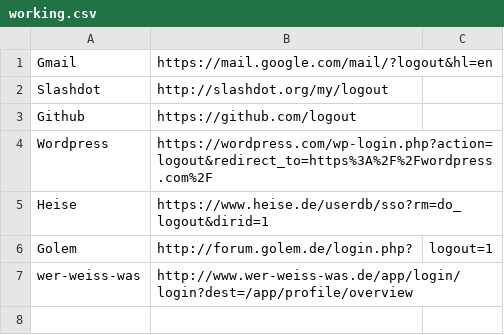
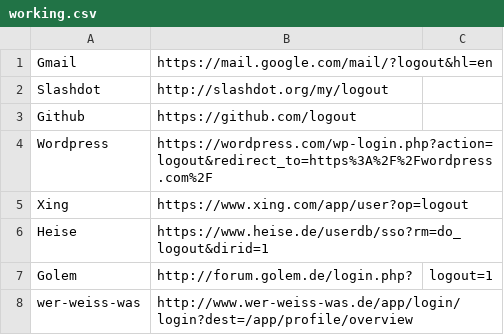
Before and after one commit to moritz/autologout.org, a CSV file: data/working.csv, drawn as a sheet; the diff names each change by its address in the sheet, - before the commit and + after, or states it on an @@ line.

Commit message:
[data] Xing logout URL

```diff
--- a/data/working.csv
+++ b/data/working.csv
+row 5: Xing | https://www.xing.com/app/user?op=logout
```
